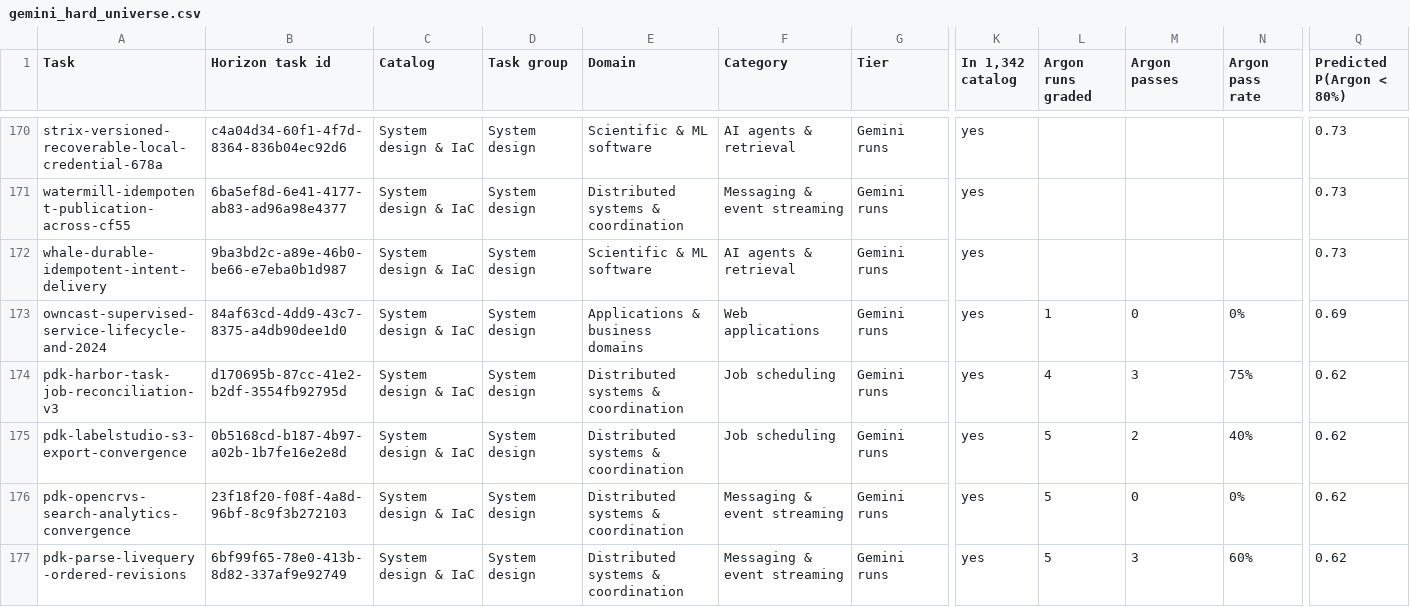
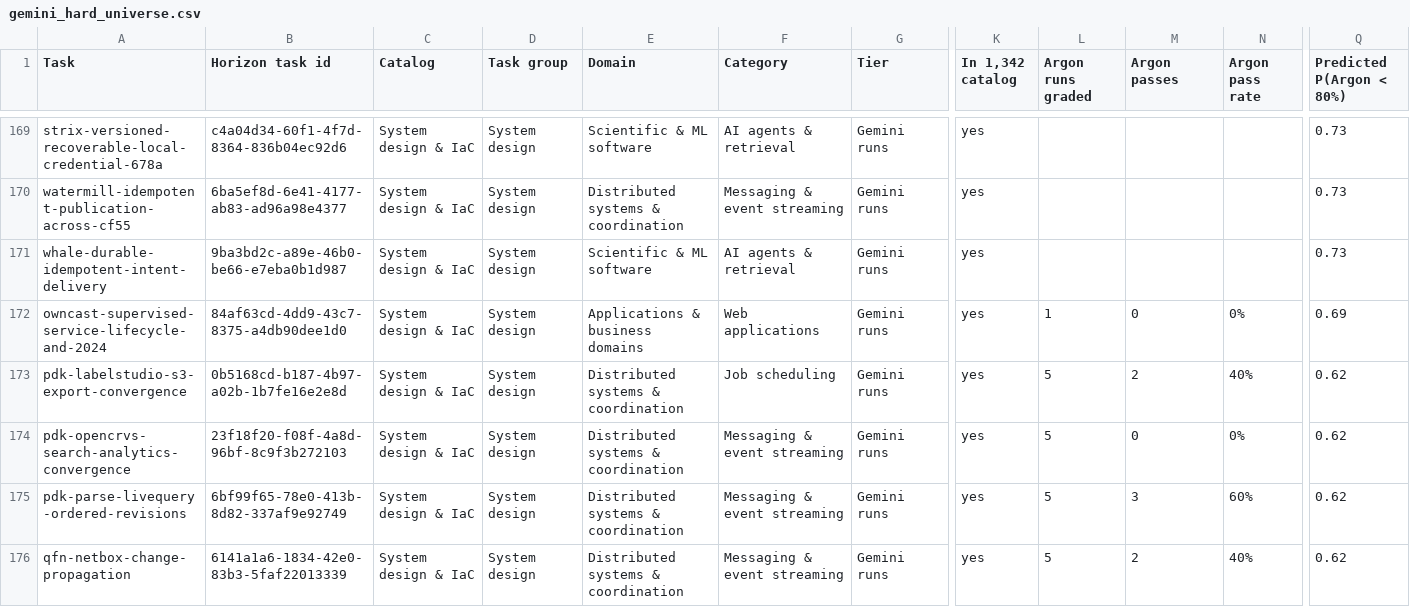
Before and after one commit to carlosbespoke/sdlc_ots_catalog_site, a CSV file: gemini_hard/gemini_hard_universe.csv, drawn as a sheet; only a part is shown, gaps mark what is left out; the shorter side is filled out with more unchanged rows; rows hold the shown columns only; the diff covers the shown part only; the diff names each change by its address in the sheet, - before the commit and + after, or states it on an @@ line.

```diff
--- a/gemini_hard/gemini_hard_universe.csv
+++ b/gemini_hard/gemini_hard_universe.csv
-row 174: pdk-harbor-task-job-reconciliation-v3 | d170695b-87cc-41e2-b2df-3554fb92795d | System design & IaC | System design | Distributed systems & coordination | Job scheduling | Gemini runs | yes | 4 | 3 | 75% | 0.62
```
Also changed, not shown: 4 removed rows elsewhere in this file, 14 other files.
